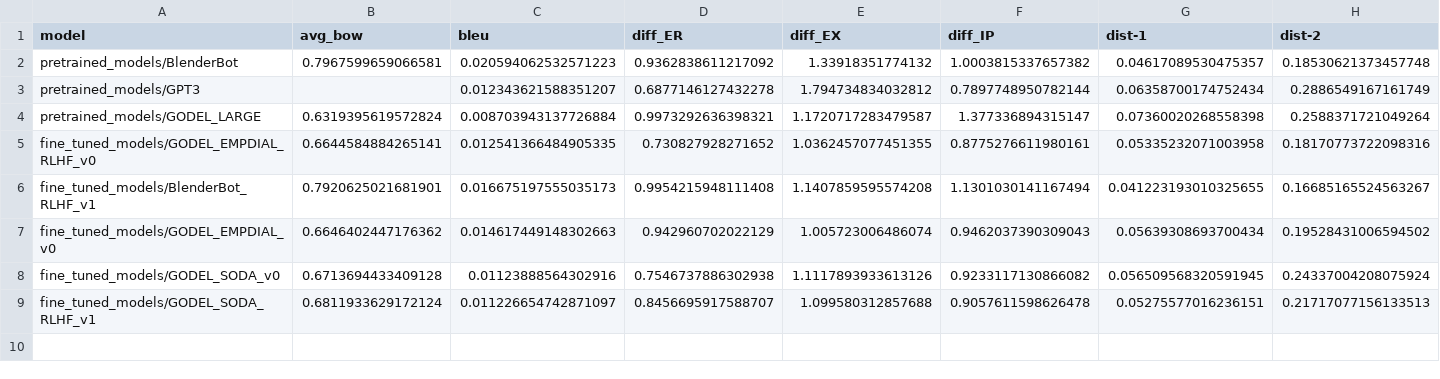
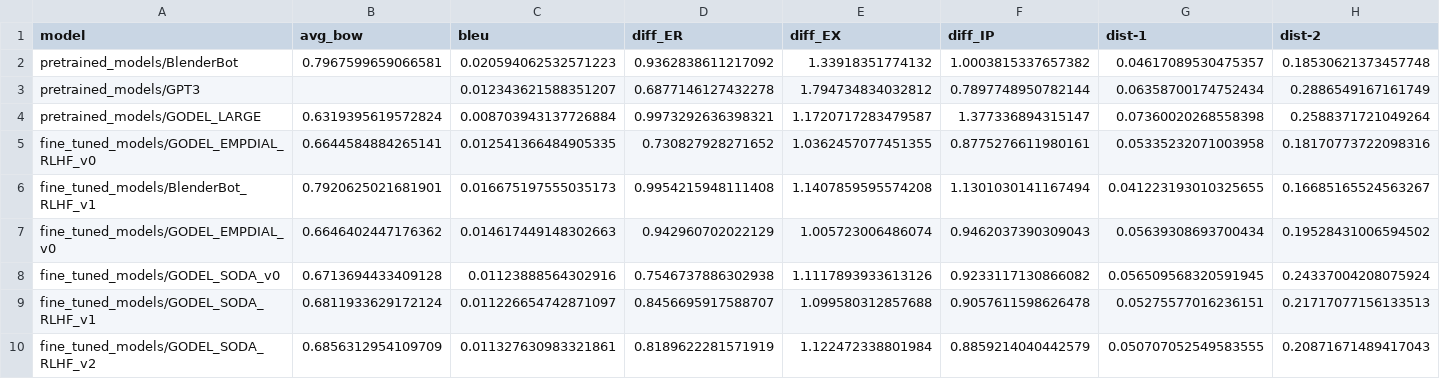
Before and after one commit to tarushbansal/automating-empathy-project, a CSV file: src/metrics.csv, drawn as a sheet; only a part is shown; rows hold the shown columns only; the diff names each change by its address in the sheet, - before the commit and + after, or states it on an @@ line.

```diff
--- a/src/metrics.csv
+++ b/src/metrics.csv
+row 10: fine_tuned_models/GODEL_SODA_RLHF_v2 | 0.6856312954109709 | 0.011327630983321861 | 0.8189622281571919 | 1.122472338801984 | 0.8859214040442579 | 0.050707052549583555 | 0.20871671489417043
```
Also changed, not shown: 8 other files.
